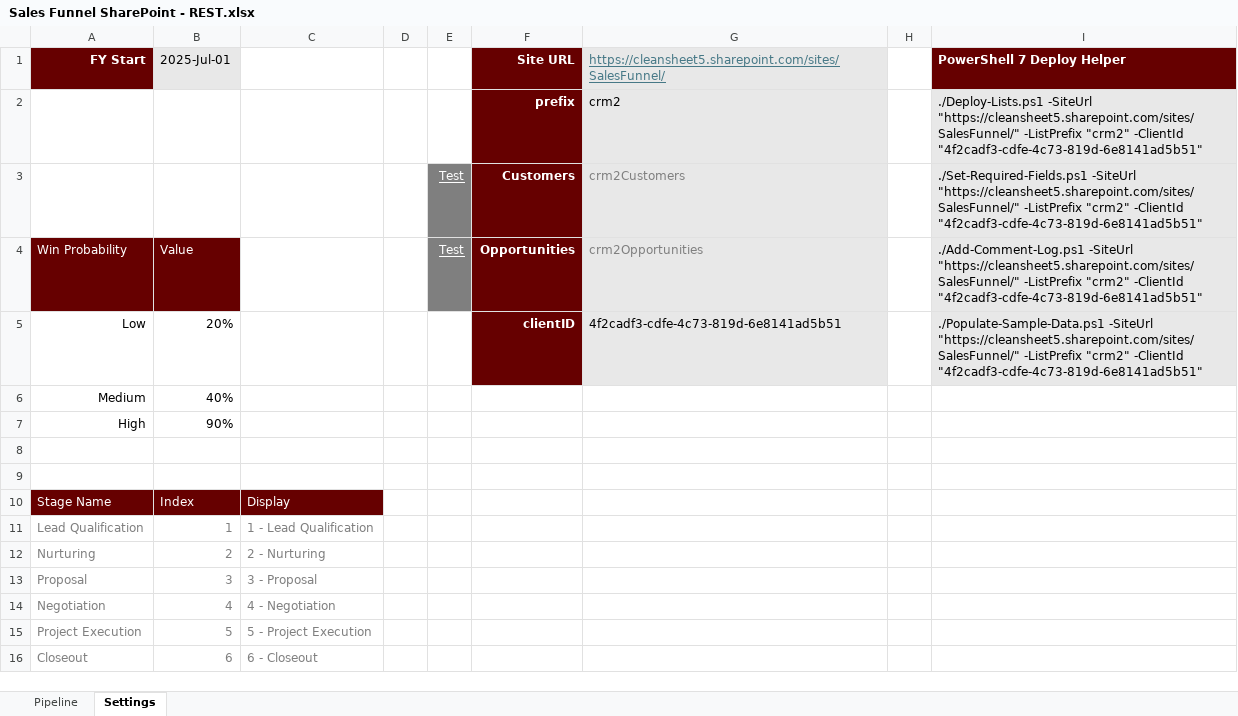
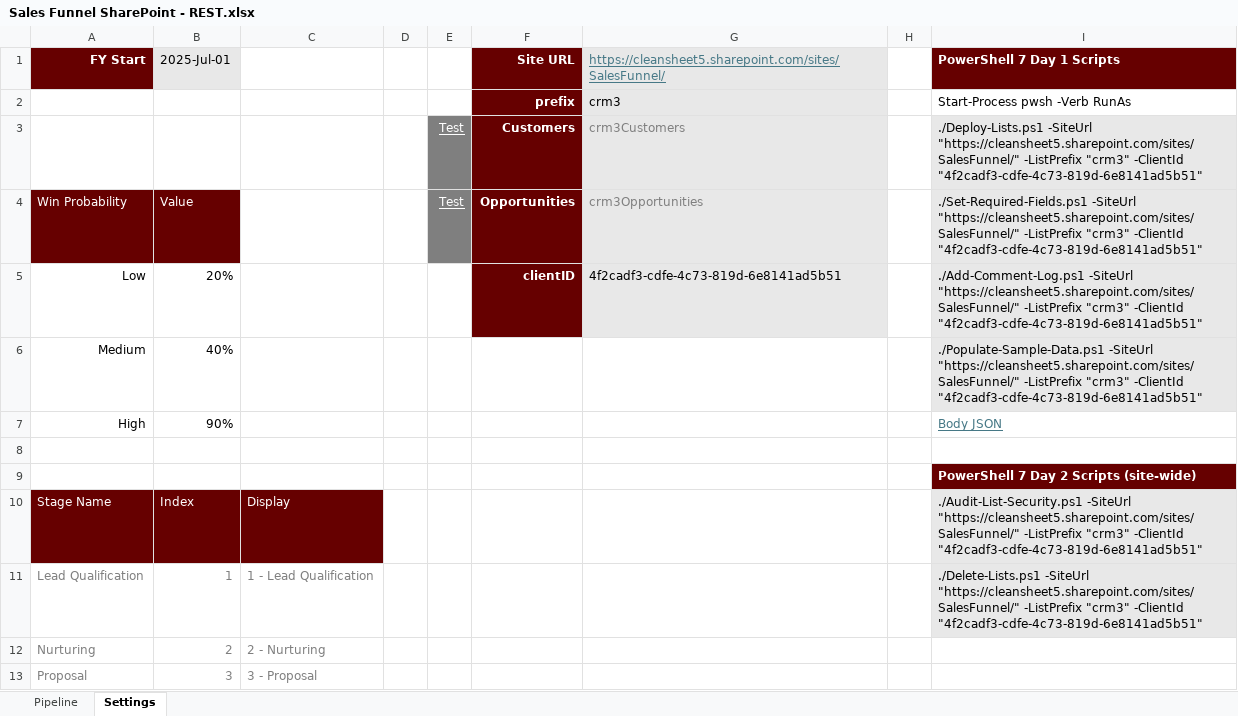
Before and after one commit to pgaljan/funneler, an Excel workbook: Sales Funnel SharePoint - REST.xlsx, sheet Settings, drawn as a sheet; only a part is shown; the shorter side is filled out with more unchanged rows; values as stored, in another font and other column widths than the file's, no borders; table styles not drawn; the diff names each change by its address in the sheet, - before the commit and + after, or states it on an @@ line.

```diff
--- a/Sales Funnel SharePoint - REST.xlsx (sheet Settings)
+++ b/Sales Funnel SharePoint - REST.xlsx (sheet Settings)
-I1: PowerShell 7 Deploy Helper
+I1: PowerShell 7 Day 1 Scripts
-G2: crm2
+G2: crm3
-I2 (PowerShell 7 Day 1 Scripts): ./Deploy-Lists.ps1 -SiteUrl "https://cleansheet5.sharepoint.com/sites/SalesFunnel/" -ListPrefix "crm2" -ClientId "4f2cadf3-cdfe-4c73-819d-6e8141ad5b51"
+I2 (PowerShell 7 Day 1 Scripts): Start-Process pwsh -Verb RunAs
-I2 fill: #E8E8E8
+I2 fill: none
-G3: crm2Customers
+G3: crm3Customers
-I3 (PowerShell 7 Day 1 Scripts): ./Set-Required-Fields.ps1 -SiteUrl "https://cleansheet5.sharepoint.com/sites/SalesFunnel/" -ListPrefix "crm2" -ClientId "4f2cadf3-cdfe-4c73-819d-6e8141ad5b51"
+I3 (PowerShell 7 Day 1 Scripts): ./Deploy-Lists.ps1 -SiteUrl "https://cleansheet5.sharepoint.com/sites/SalesFunnel/" -ListPrefix "crm3" -ClientId "4f2cadf3-cdfe-4c73-819d-6e8141ad5b51"
-G4: crm2Opportunities
+G4: crm3Opportunities
-I4 (PowerShell 7 Day 1 Scripts): ./Add-Comment-Log.ps1 -SiteUrl "https://cleansheet5.sharepoint.com/sites/SalesFunnel/" -ListPrefix "crm2" -ClientId "4f2cadf3-cdfe-4c73-819d-6e8141ad5b51"
+I4 (PowerShell 7 Day 1 Scripts): ./Set-Required-Fields.ps1 -SiteUrl "https://cleansheet5.sharepoint.com/sites/SalesFunnel/" -ListPrefix "crm3" -ClientId "4f2cadf3-cdfe-4c73-819d-6e8141ad5b51"
-I5 (PowerShell 7 Day 1 Scripts): ./Populate-Sample-Data.ps1 -SiteUrl "https://cleansheet5.sharepoint.com/sites/SalesFunnel/" -ListPrefix "crm2" -ClientId "4f2cadf3-cdfe-4c73-819d-6e8141ad5b51"
+I5 (PowerShell 7 Day 1 Scripts): ./Add-Comment-Log.ps1 -SiteUrl "https://cleansheet5.sharepoint.com/sites/SalesFunnel/" -ListPrefix "crm3" -ClientId "4f2cadf3-cdfe-4c73-819d-6e8141ad5b51"
-I6 (PowerShell 7 Day 1 Scripts): (empty)
+I6 (PowerShell 7 Day 1 Scripts): ./Populate-Sample-Data.ps1 -SiteUrl "https://cleansheet5.sharepoint.com/sites/SalesFunnel/" -ListPrefix "crm3" -ClientId "4f2cadf3-cdfe-4c73-819d-6e8141ad5b51"
-I6 fill: none
+I6 fill: #E8E8E8
-I7 (PowerShell 7 Day 1 Scripts): (empty)
+I7 (PowerShell 7 Day 1 Scripts): Body JSON
-I9 (PowerShell 7 Day 1 Scripts): (empty)
+I9 (PowerShell 7 Day 1 Scripts): PowerShell 7 Day 2 Scripts (site-wide)
-I9 fill: none
+I9 fill: #660000
-I10 (PowerShell 7 Day 1 Scripts): (empty)
+I10 (PowerShell 7 Day 1 Scripts): ./Audit-List-Security.ps1 -SiteUrl "https://cleansheet5.sharepoint.com/sites/SalesFunnel/" -ListPrefix "crm3" -ClientId "4f2cadf3-cdfe-4c73-819d-6e8141ad5b51"
-I10:I11 fill: none
+I10:I11 fill: #E8E8E8
-I11 (PowerShell 7 Day 1 Scripts): (empty)
+I11 (PowerShell 7 Day 1 Scripts): ./Delete-Lists.ps1 -SiteUrl "https://cleansheet5.sharepoint.com/sites/SalesFunnel/" -ListPrefix "crm3" -ClientId "4f2cadf3-cdfe-4c73-819d-6e8141ad5b51"
```
Also changed, not shown: charts or pictures, 2 other files.
